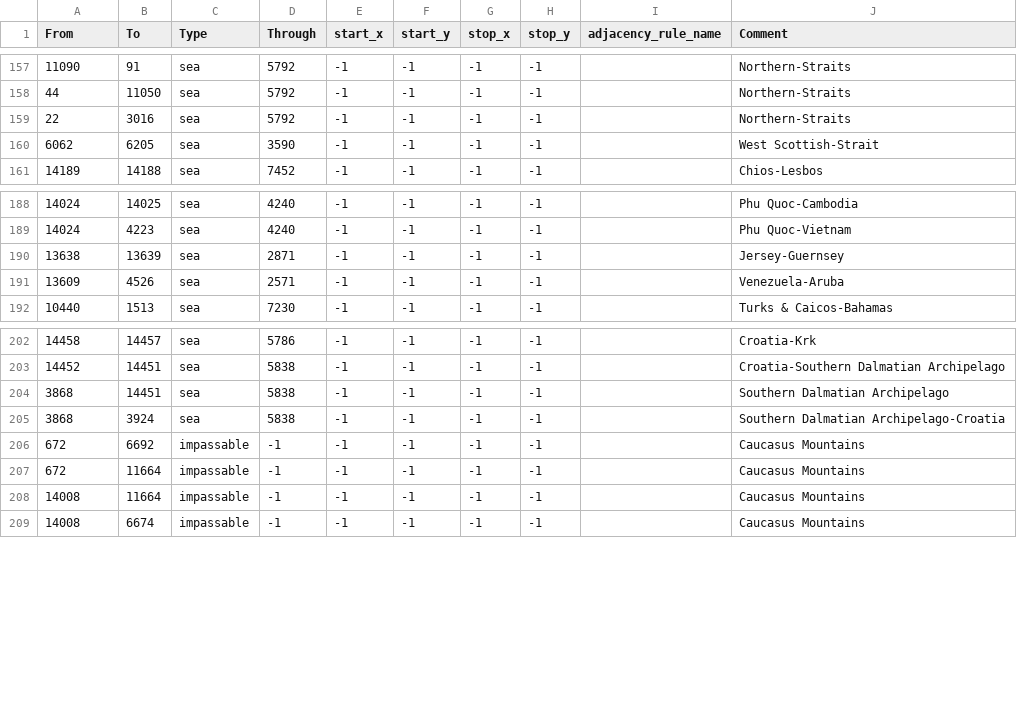
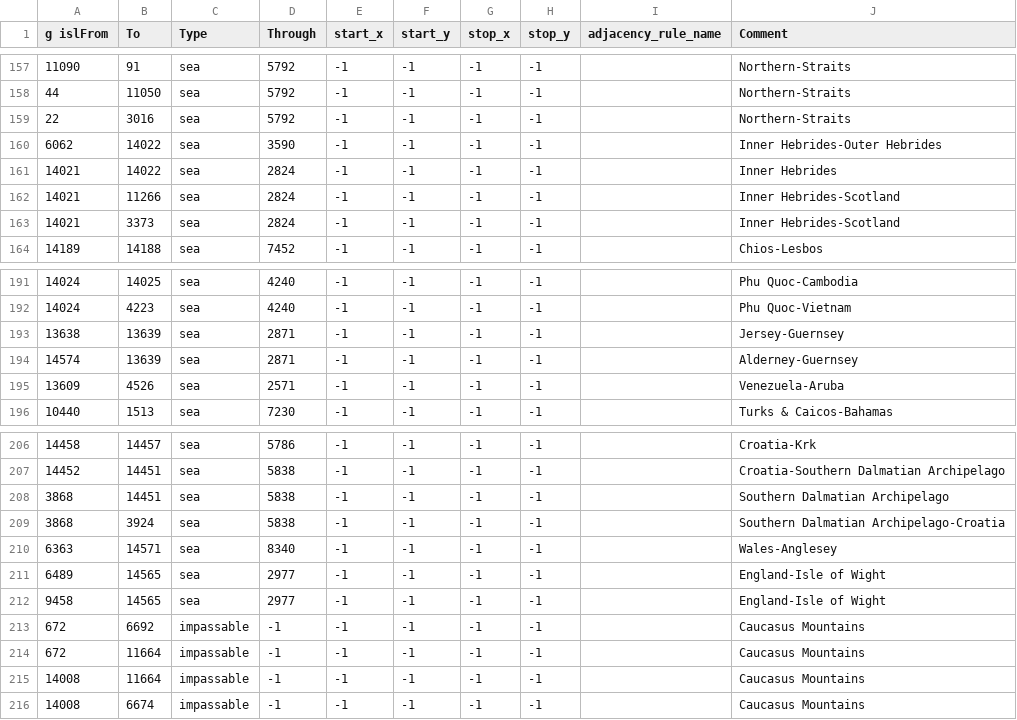
Before and after one commit to generalisofficial/tia2018, a CSV file: map/adjacencies.csv, drawn as a sheet; only a part is shown, gaps mark what is left out; the diff names each change by its address in the sheet, - before the commit and + after, or states it on an @@ line.

```diff
--- a/map/adjacencies.csv
+++ b/map/adjacencies.csv
-A1: From
+A1: g islFrom
-B160 (To): 6205
+B160 (To): 14022
-J160 (Comment): West Scottish-Strait
+J160 (Comment): Inner Hebrides-Outer Hebrides
+row 161: 14021 | 14022 | sea | 2824 | -1 | -1 | -1 | -1 |  | Inner Hebrides
+row 162: 14021 | 11266 | sea | 2824 | -1 | -1 | -1 | -1 |  | Inner Hebrides-Scotland
+row 163: 14021 | 3373 | sea | 2824 | -1 | -1 | -1 | -1 |  | Inner Hebrides-Scotland
+row 194: 14574 | 13639 | sea | 2871 | -1 | -1 | -1 | -1 |  | Alderney-Guernsey
+row 210: 6363 | 14571 | sea | 8340 | -1 | -1 | -1 | -1 |  | Wales-Anglesey
+row 211: 6489 | 14565 | sea | 2977 | -1 | -1 | -1 | -1 |  | England-Isle of Wight
+row 212: 9458 | 14565 | sea | 2977 | -1 | -1 | -1 | -1 |  | England-Isle of Wight
```
Also changed, not shown: map/definition.csv, 58 other files.
